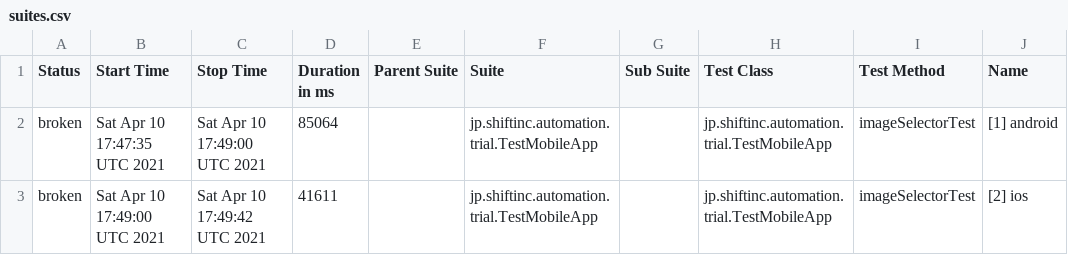
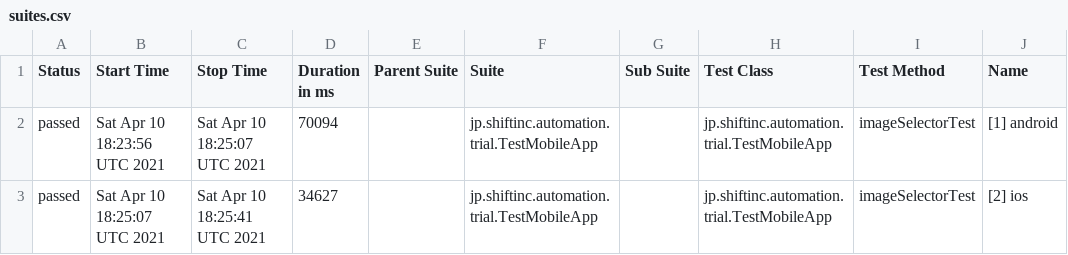
Before and after one commit to tmshft/appium-image-detection-example, a CSV file: data/suites.csv, drawn as a sheet; only a part is shown; the diff names each change by its address in the sheet, - before the commit and + after, or states it on an @@ line.

```diff
--- a/data/suites.csv
+++ b/data/suites.csv
-A2:A3 (Status): broken
+A2:A3 (Status): passed
-B2 (Start Time): Sat Apr 10 17:47:35 UTC 2021
+B2 (Start Time): Sat Apr 10 18:23:56 UTC 2021
-C2 (Stop Time): Sat Apr 10 17:49:00 UTC 2021
+C2 (Stop Time): Sat Apr 10 18:25:07 UTC 2021
-D2 (Duration in ms): 85064
+D2 (Duration in ms): 70094
-B3 (Start Time): Sat Apr 10 17:49:00 UTC 2021
+B3 (Start Time): Sat Apr 10 18:25:07 UTC 2021
-C3 (Stop Time): Sat Apr 10 17:49:42 UTC 2021
+C3 (Stop Time): Sat Apr 10 18:25:41 UTC 2021
-D3 (Duration in ms): 41611
+D3 (Duration in ms): 34627
```
Also changed, not shown: 35 other files.
